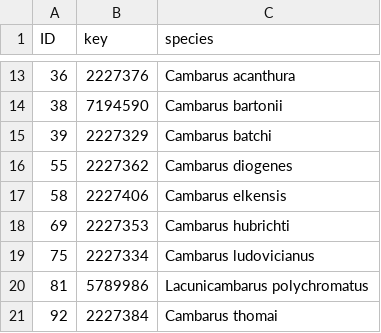
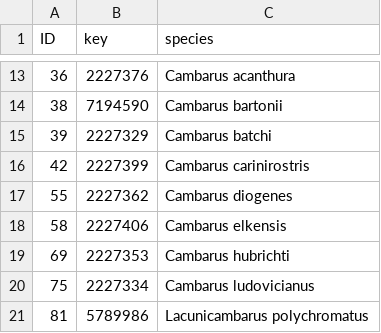
Before and after one commit to inbo/riparias-prep, a CSV file: data/interim/crayfish_missing_from_gbif.csv, drawn as a sheet; only a part is shown, gaps mark what is left out; the shorter side is filled out with more unchanged rows.

```diff
--- a/data/interim/crayfish_missing_from_gbif.csv
+++ b/data/interim/crayfish_missing_from_gbif.csv
@@ -15,2 +15,3 @@ ID,key,species
 39,2227329,Cambarus batchi
+42,2227399,Cambarus carinirostris
 55,2227362,Cambarus diogenes
```
Also changed, not shown: data/output/data_overlay_future_10km_all.csv, data/output/data_overlay_present_10km_all.csv, 2 other files.
